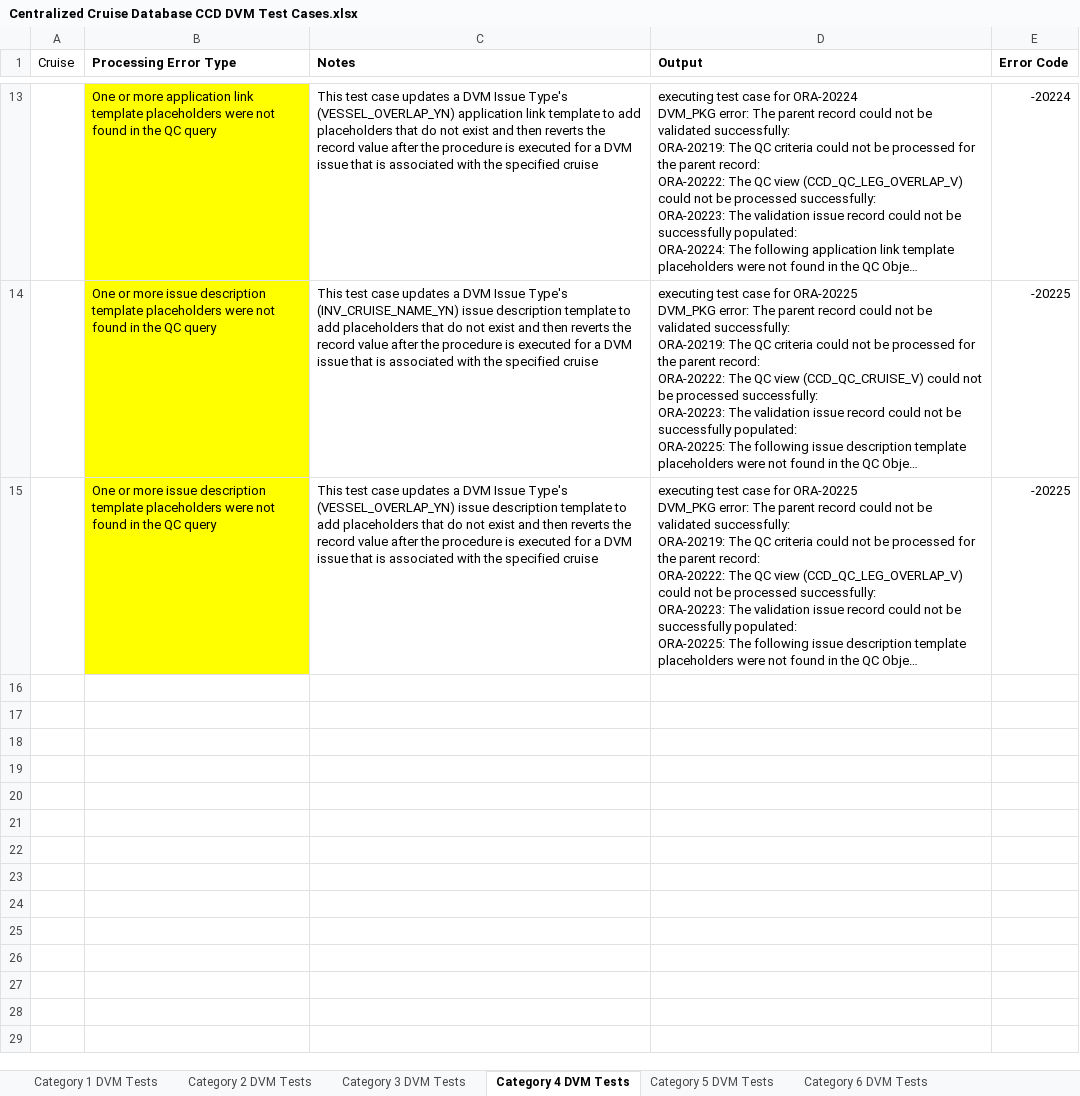
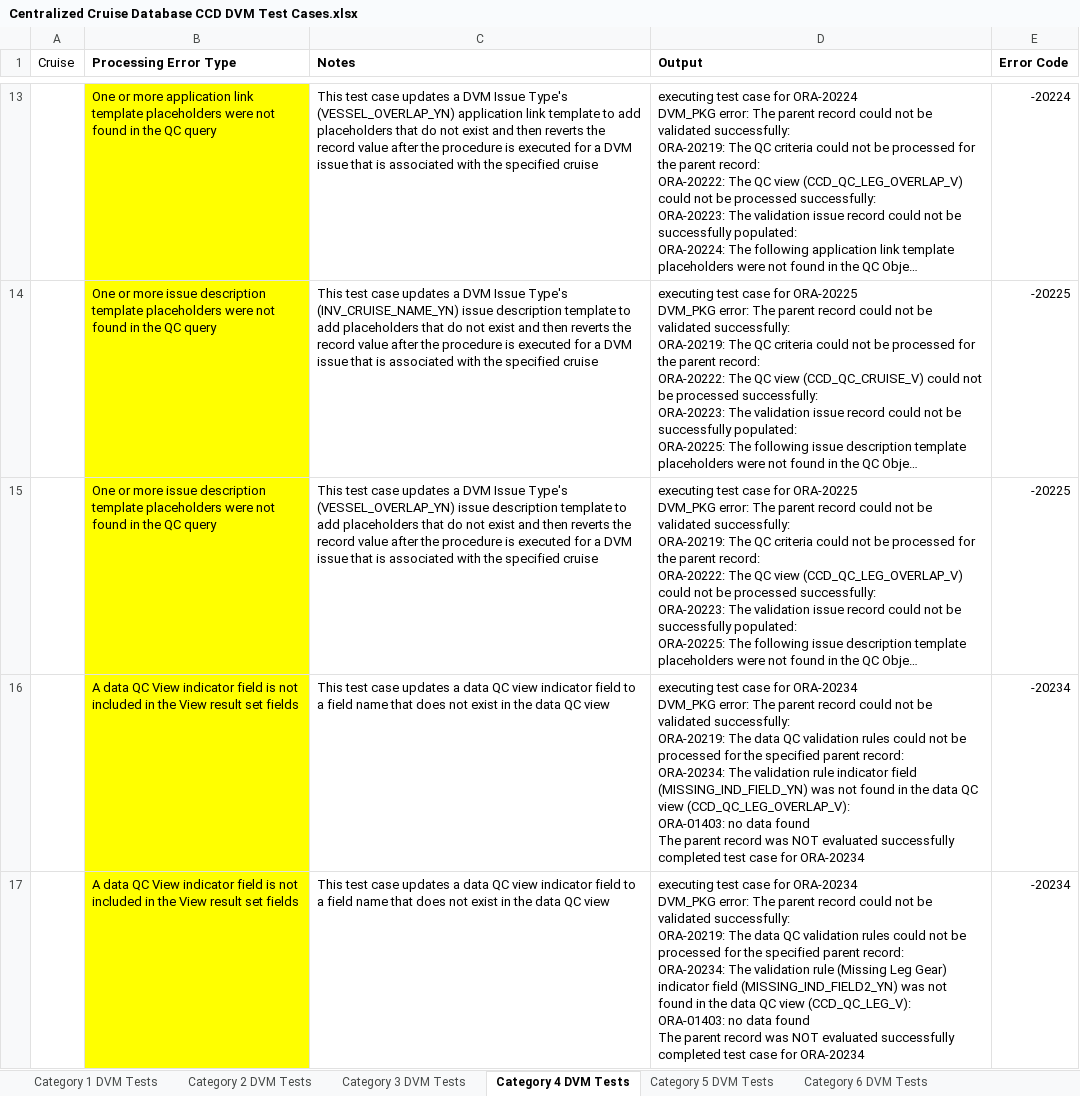
Before and after one commit to noaa-pifsc/Centralized-Cruise-Database, an Excel workbook: docs/test cases/DVM_PKG/Centralized Cruise Database CCD DVM Test Cases.xlsx, sheet Category 4 DVM Tests, drawn as a sheet; only a part is shown, gaps mark what is left out; long unchanged cells end in …; values as stored, in another font and other column widths than the file's, no borders; ↵ is a line break in a cell; the diff covers the shown part only; the diff names each change by its address in the sheet, - before the commit and + after, or states it on an @@ line.

Commit message:
--Centralized Cruise Database - Database Updates--
Database Updates: Installed Version 1.1 (Git tag: DVM_db_v1.1) of the Data Validation Module Database (Git URL: git@gitlab.pifsc.gov:centralized-data-tools/data-validation-module.git)

The cruise database upgrade code was exported in SQL\upgrades\centralized_cruise_DDL_DML_upgrade_v0.24.sql

The DVM upgrade file was included and referenced by the cruise database upgrade file:
SQL\upgrades\external_modules\DVM_DDL_DML_upgrade_v1.1.sql

cruise combined DB upgrade file (SQL\centralized_cruise_combined_DDL_DML.sql) was updated to add the version 0.24 upgrade file

SQL\upgrades\external_modules\DVM_DDL_DML_upgrade_v0.11.sql was updated due to a DVM bug fix (explicitly used the schema prefix to declare a data history tracking trigger for the DVM_PTA_RULES table)

docs\Centralized Cruise Database - Technical Documentation.docx was updated to indicate the upgrade DVM and CCD versions

The new test cases were implemented for DVM version 1.1
docs\test cases\DVM_PKG\Centralized Cruise Database CCD DVM Test Cases.xlsx was updated to define the new test cases in category 4 and 7 for the new DVM error handling/configuration QC queries
docs\test cases\DVM_PKG\Centralized Cruise Database DVM Testing Documentation.docx was updated to include important information about partially executing test category 7

The DVM test scripts were updated accordingly to confirm the DVM error handling/configuration QC queries:
docs\test cases\DVM_PKG\SQL\category_4_exec_DVM.sql
docs\test cases\DVM_PKG\SQL\category_7_exec_DVM_1.sql
docs\test cases\DVM_PKG\SQL\category_7_exec_DVM_2.sql
docs\test cases\DVM_PKG\SQL\category_7_exec_DVM_3.sql

docs\test cases\DVM_PKG\verification_templates\automated\category_4_script_output_verification.txt
docs\test cases\DVM_PKG\verification_templates\automated\category_7_DVM_config_error_verification_1.csv
docs\test cases\DVM_PKG\verification_templates\category_7_DVM_config_error_verification_1.xlsx

docs\QC Validation Criteria.xlsx was renamed from docs\QA_QC Validation Criteria.xlsx since it is not used for defining QA, it is only for defining DVM QC validation rules

```diff
--- a/docs/test cases/DVM_PKG/Centralized Cruise Database CCD DVM Test Cases.xlsx (sheet Category 4 DVM Tests)
+++ b/docs/test cases/DVM_PKG/Centralized Cruise Database CCD DVM Test Cases.xlsx (sheet Category 4 DVM Tests)
+row 16:  | A data QC View indicator field is not included in the View result set fields | This test case updates a data QC view indicator field to a field name that does not exist in the data QC view | executing test case for ORA-20234 ↵ DVM_PKG error: The parent record could not be validated successfully: ↵ ORA-20219: The data QC validation rules could not be processed for the specified parent record: ↵ ORA-20234: The validation rule indicator field (MISSING_IND_FIELD_YN) was not found in the data QC view (CCD_QC_LEG_OVERLAP_V): ↵ ORA-01403: no data found ↵ The parent record was NOT evaluated successfully ↵ completed test case for ORA-20234 | -20234
+row 17:  | A data QC View indicator field is not included in the View result set fields | This test case updates a data QC view indicator field to a field name that does not exist in the data QC view | executing test case for ORA-20234 ↵ DVM_PKG error: The parent record could not be validated successfully: ↵ ORA-20219: The data QC validation rules could not be processed for the specified parent record: ↵ ORA-20234: The validation rule (Missing Leg Gear) indicator field (MISSING_IND_FIELD2_YN) was not found in the data QC view (CCD_QC_LEG_V): ↵ ORA-01403: no data found ↵ The parent record was NOT evaluated successfully ↵ completed test case for ORA-20234 | -20234
```
Also changed, not shown: 3 added rows elsewhere in this sheet, sheet Category 7 Config Errors - 1, docs/test cases/DVM_PKG/verification_templates/category_7_DVM_config_error_verification_1.xlsx, 14 other files.
